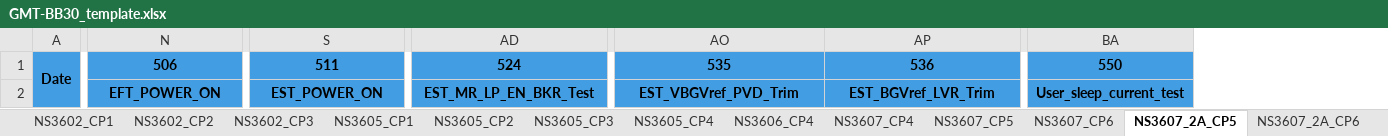
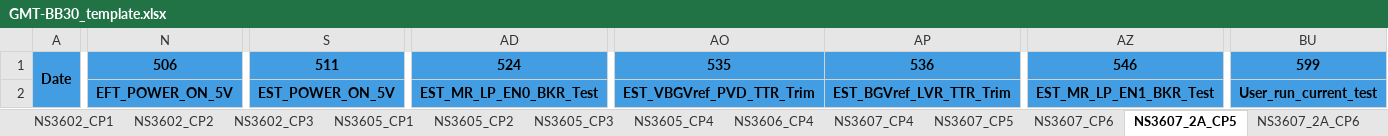
Before and after one commit to wyh1359498723/GMTReportGenerater_api, an Excel workbook: Template/GMT-BB30_template.xlsx, sheet NS3607_2A_CP5, drawn as a sheet; only a part is shown, gaps mark what is left out; values as stored, in another font and other column widths than the file's, no borders; removed rows and columns are numbered as before the commit, all else as after; the diff covers the shown part only; the diff names each change by its address in the sheet, - before the commit and + after, or states it on an @@ line.

```diff
--- a/Template/GMT-BB30_template.xlsx (sheet NS3607_2A_CP5)
+++ b/Template/GMT-BB30_template.xlsx (sheet NS3607_2A_CP5)
+column AZ, rows 1-2: 546 | EST_MR_LP_EN1_BKR_Test
-column BA, rows 1-2: 550 | User_sleep_current_test
+column BU, rows 1-2: 599 | User_run_current_test
-N2: EFT_POWER_ON
+N2: EFT_POWER_ON_5V
-S2: EST_POWER_ON
+S2: EST_POWER_ON_5V
-AD2: EST_MR_LP_EN_BKR_Test
+AD2: EST_MR_LP_EN0_BKR_Test
-AO2: EST_VBGVref_PVD_Trim
+AO2: EST_VBGVref_PVD_TTR_Trim
-AP2: EST_BGVref_LVR_Trim
+AP2: EST_BGVref_LVR_TTR_Trim
```
Also changed, not shown: 1 edited cell elsewhere in this sheet, sheet NS3607_2A_CP6, sheet NS3607_2A_CP7, Template/GMT-BB30-SPECIAL_template.xlsx, 1 other file.
